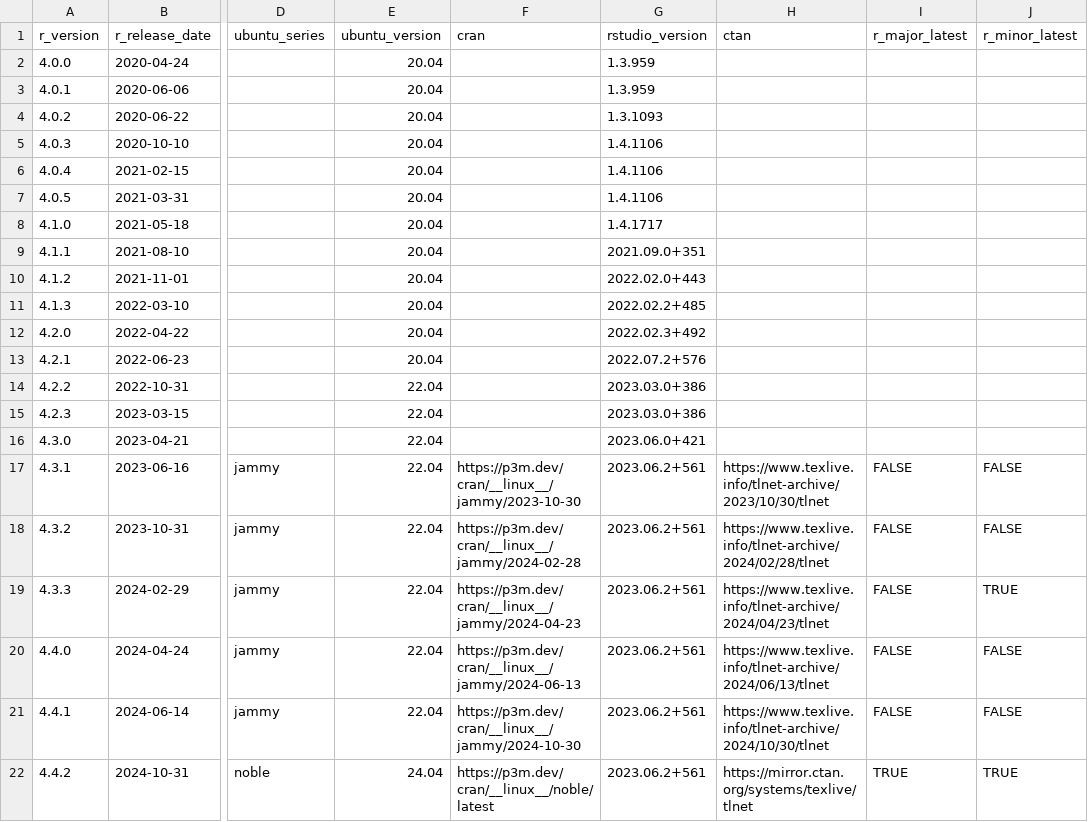
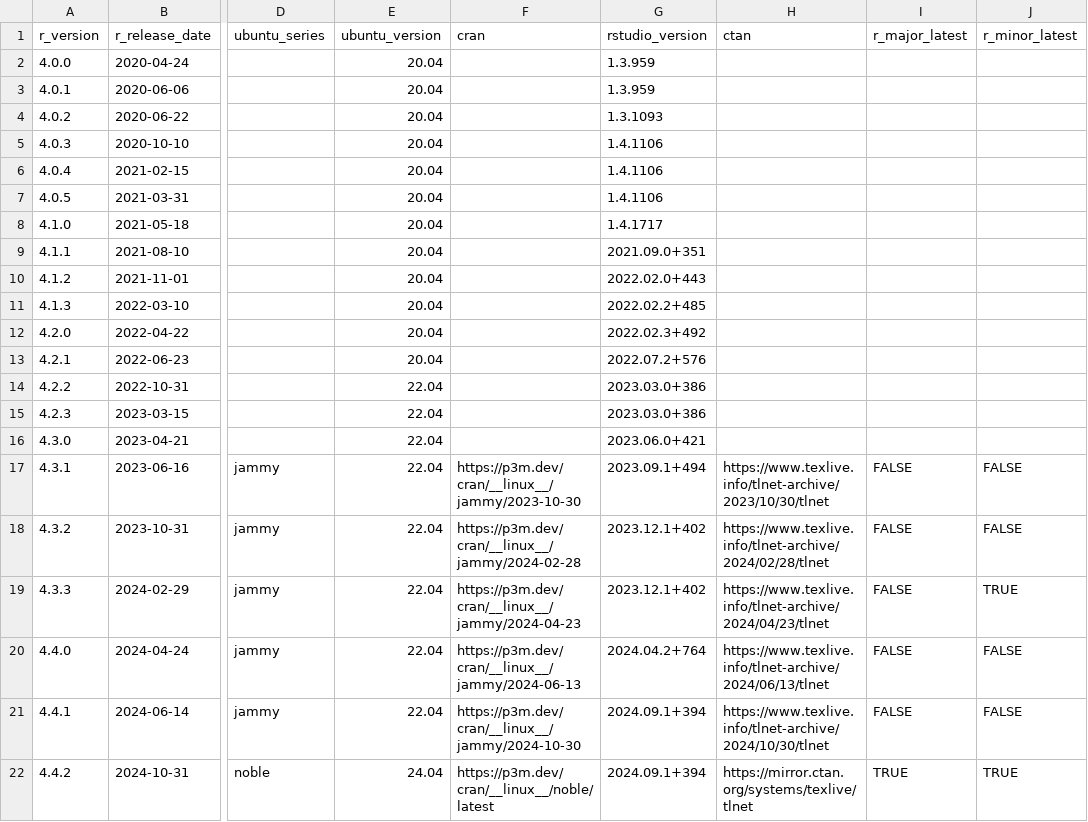
Before and after one commit to cam-ctu/rocker_edit, a TSV file: build/args/history.tsv, drawn as a sheet; only a part is shown, gaps mark what is left out; the diff names each change by its address in the sheet, - before the commit and + after, or states it on an @@ line.

```diff
--- a/build/args/history.tsv
+++ b/build/args/history.tsv
-G17 (rstudio_version): 2023.06.2+561
+G17 (rstudio_version): 2023.09.1+494
-G18:G19 (rstudio_version): 2023.06.2+561
+G18:G19 (rstudio_version): 2023.12.1+402
-G20 (rstudio_version): 2023.06.2+561
+G20 (rstudio_version): 2024.04.2+764
-G21:G22 (rstudio_version): 2023.06.2+561
+G21:G22 (rstudio_version): 2024.09.1+394
```
Also changed, not shown: 10 other files.
